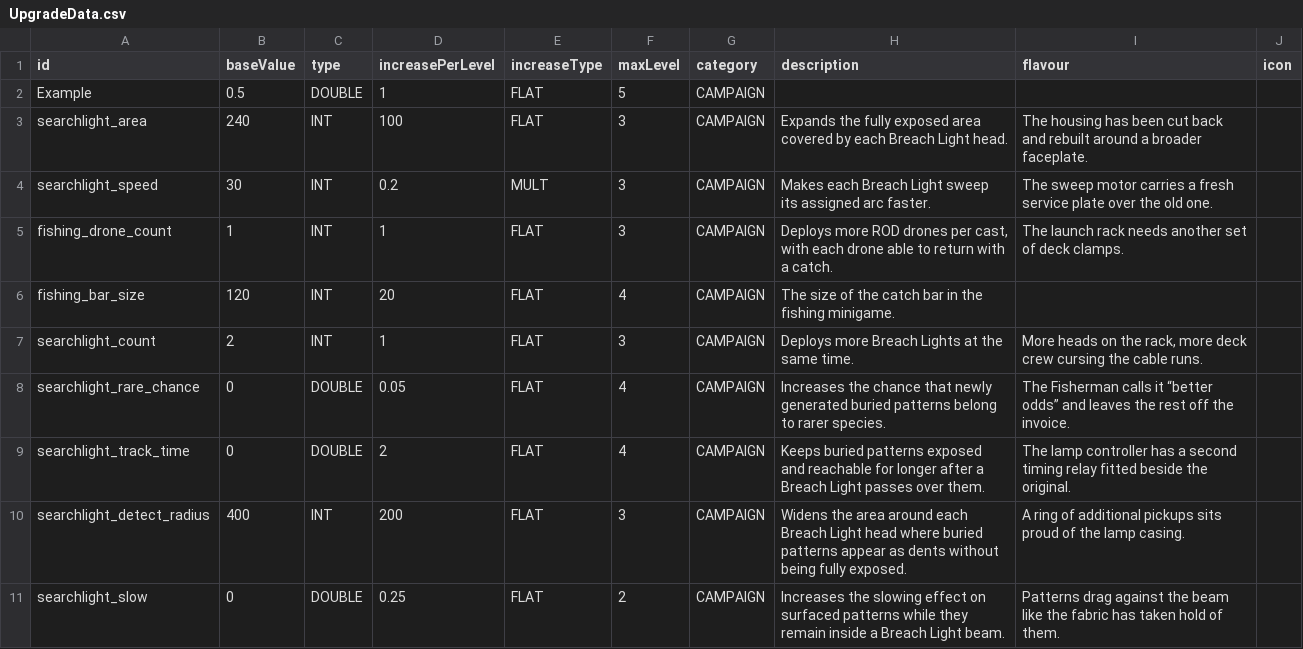
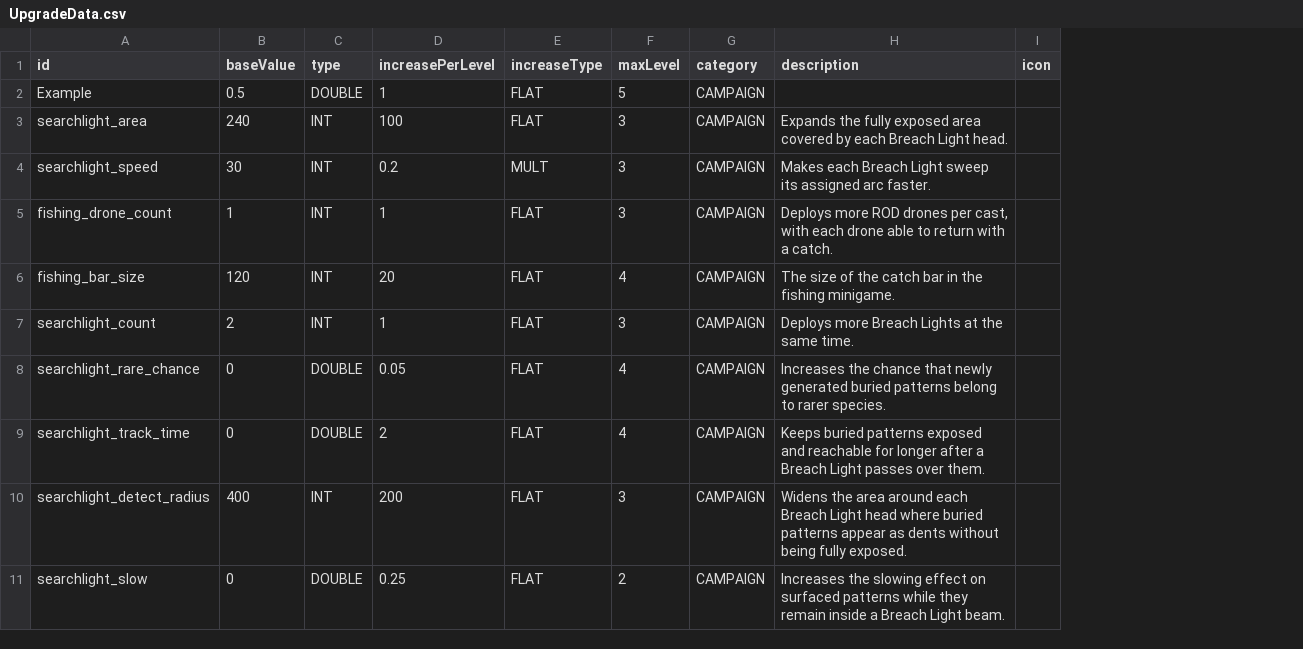
Before and after one commit to SirHartley/Catch.Release, a CSV file: data/config/UpgradeData.csv, drawn as a sheet; only a part is shown; the diff names each change by its address in the sheet, - before the commit and + after, or states it on an @@ line.

Commit message:
Remove outfitter flavour text

```diff
--- a/data/config/UpgradeData.csv
+++ b/data/config/UpgradeData.csv
-column I (flavour), rows 3-11: The housing has been cut back and rebuilt around a broader faceplate. | The sweep motor carries a fresh service plate over the old one. | The launch rack needs another set of deck clamps. |  | More heads on the rack, more deck crew cursing the cable runs. | The Fisherman calls it “better odds” and leaves the rest off the invoice. | The lamp controller has a second timing relay fitted beside the original. | A ring of additional pickups sits proud of the lamp casing. | Patterns drag against the beam like the fabric has taken hold of them.
```
Also changed, not shown: 7 other files.
